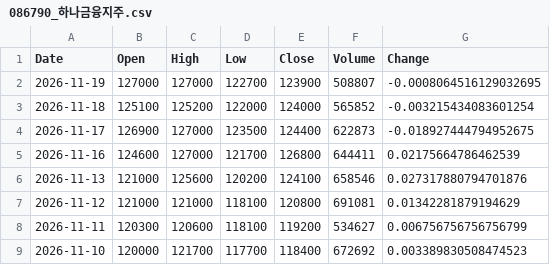
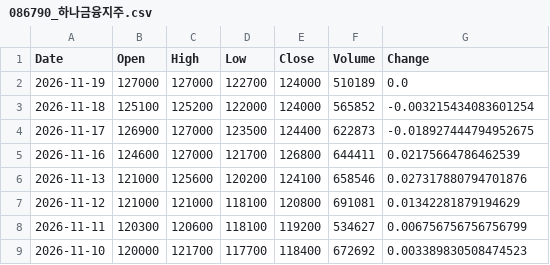
Before and after one commit to trizzen-jc/stock-data, a CSV file: data/Kospi/086790_하나금융지주.csv, drawn as a sheet; only a part is shown.

```diff
--- a/data/Kospi/086790_하나금융지주.csv
+++ b/data/Kospi/086790_하나금융지주.csv
@@ -1,3 +1,3 @@
 Date,Open,High,Low,Close,Volume,Change
-2026-11-19,127000,127000,122700,123900,508807,-0.0008064516129032695
+2026-11-19,127000,127000,122700,124000,510189,0.0
 2026-11-18,125100,125200,122000,124000,565852,-0.003215434083601254
```
Also changed, not shown: data/Kosdaq/036930_주성엔지니어링.csv, data/Kosdaq/058470_리노공업.csv, 38 other files.
